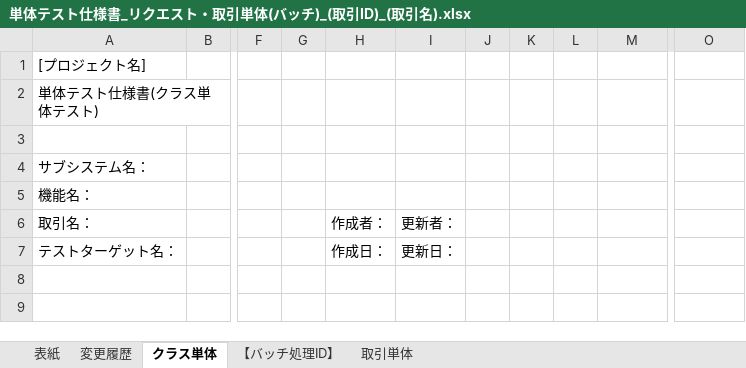
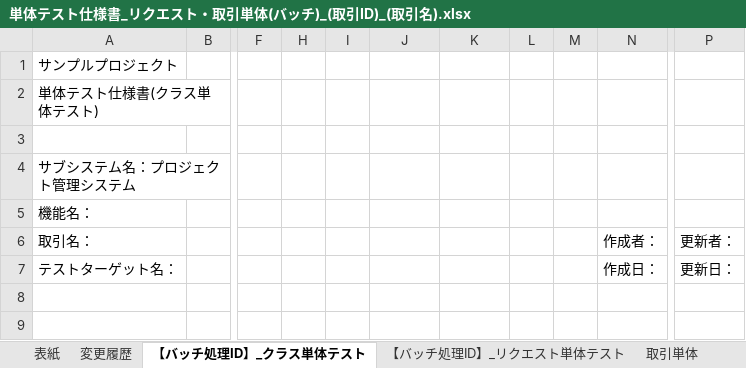
Before and after one commit to Fintan-contents/nablarch-system-development-guide, an Excel workbook: サンプルプロジェクト/設計書/A1_プロジェクト管理システム/020_方式設計/020_開発標準/020_テスト標準/単体テスト仕様書_リクエスト・取引単体(バッチ)_(取引ID)_(取引名).xlsx, sheet 【バッチ処理ID】_クラス単体テスト, drawn as a sheet; only a part is shown, gaps mark what is left out; values as stored, in another font and other column widths than the file's, no borders; removed rows and columns are numbered as before the commit, all else as after; the diff covers the shown part only; the diff names each change by its address in the sheet, - before the commit and + after, or states it on an @@ line.

```diff
--- a/サンプルプロジェクト/設計書/A1_プロジェクト管理システム/020_方式設計/020_開発標準/020_テスト標準/単体テスト仕様書_リクエスト・取引単体(バッチ)_(取引ID)_(取引名).xlsx (sheet 【バッチ処理ID】_クラス単体テスト)
+++ b/サンプルプロジェクト/設計書/A1_プロジェクト管理システム/020_方式設計/020_開発標準/020_テスト標準/単体テスト仕様書_リクエスト・取引単体(バッチ)_(取引ID)_(取引名).xlsx (sheet 【バッチ処理ID】_クラス単体テスト)
-sheet tab: クラス単体
+sheet tab: 【バッチ処理ID】_クラス単体テスト
-sheet tab: 【バッチ処理ID】
+sheet tab: 【バッチ処理ID】_リクエスト単体テスト
@@ column G hidden, empty @@
+column H, empty
+column I, empty
-column J, empty
-column K, empty
+column L, empty
-A1: [プロジェクト名]
+A1: サンプルプロジェクト
-A4: サブシステム名：
+A4: サブシステム名：プロジェクト管理システム
-J6: 作成者：
+J6: (empty)
-K6: 更新者：
+K6: (empty)
-N6: (empty)
+N6: 作成者：
-P6: (empty)
+P6: 更新者：
-J7: 作成日：
+J7: (empty)
-K7: 更新日：
+K7: (empty)
-N7: (empty)
+N7: 作成日：
-P7: (empty)
+P7: 更新日：
```
Also changed, not shown: other rows of this sheet, sheet 【バッチ処理ID】_リクエスト単体テスト, sheet 取引単体, sheet 変更履歴, hidden cells, charts or pictures, サンプルプロジェクト/設計書/A1_プロジェクト管理システム/020_方式設計/020_開発標準/020_テスト標準/単体テスト仕様書_リクエスト・取引単体(画面)_(取引ID)_(取引名).xlsx, サンプルプロジェクト/設計書/A1_プロジェクト管理システム/030_アプリ設計/110_テスト仕様書/単体テスト仕様書_リクエスト・取引単体(画面)_WA10203_プロジェクト更新.xlsx, 2 other files.
